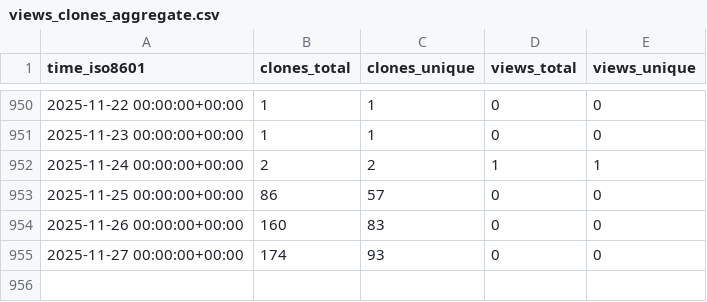
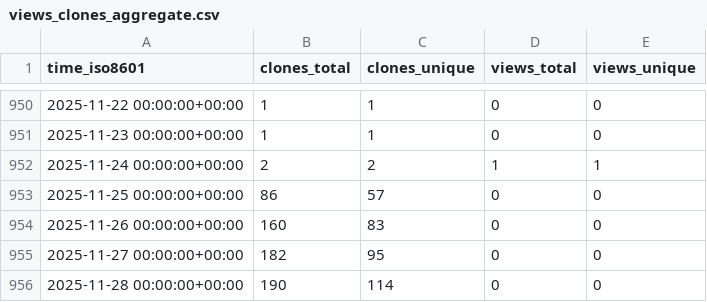
Before and after one commit to gitsrc/icefirelabs-status, a CSV file: FlowShield/flowshield/ghrs-data/views_clones_aggregate.csv, drawn as a sheet; only a part is shown, gaps mark what is left out.

```diff
--- a/FlowShield/flowshield/ghrs-data/views_clones_aggregate.csv
+++ b/FlowShield/flowshield/ghrs-data/views_clones_aggregate.csv
@@ -954,2 +954,3 @@ time_iso8601,clones_total,clones_unique,views_total,views_unique
 2025-11-26 00:00:00+00:00,160,83,0,0
-2025-11-27 00:00:00+00:00,174,93,0,0
+2025-11-27 00:00:00+00:00,182,95,0,0
+2025-11-28 00:00:00+00:00,190,114,0,0
```
Also changed, not shown: 1 other file.
